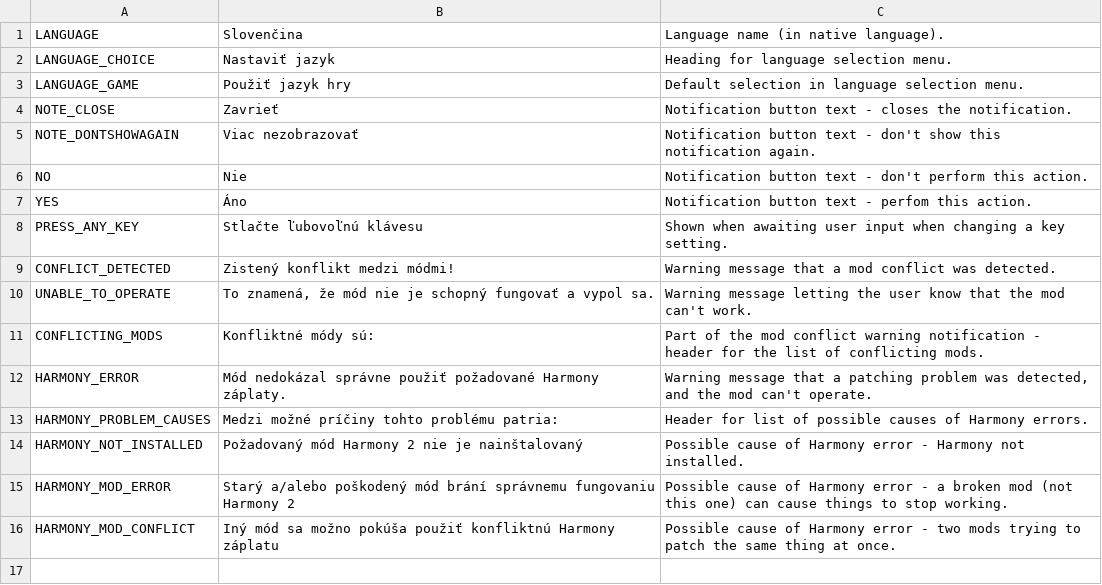
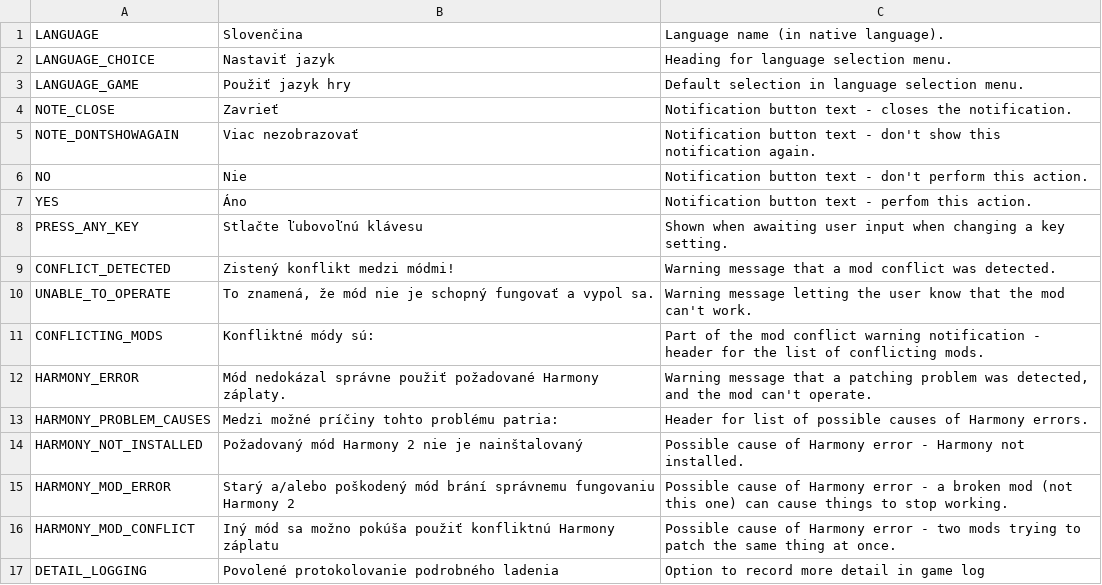
Before and after one commit to algernon-A/AlgernonCommons, a CSV file: Translations/sk-SK.csv, drawn as a sheet.

```diff
--- a/Translations/sk-SK.csv
+++ b/Translations/sk-SK.csv
@@ -16 +16,2 @@
 "HARMONY_MOD_CONFLICT","Iný mód sa možno pokúša použiť konfliktnú Harmony záplatu","Possible cause of Harmony error - two mods trying to patch the same thing at once."
+"DETAIL_LOGGING","Povolené protokolovanie podrobného ladenia","Option to record more detail in game log"
```
Also changed, not shown: Translations/de-DE.csv, Translations/fr-FR.csv, 12 other files.
